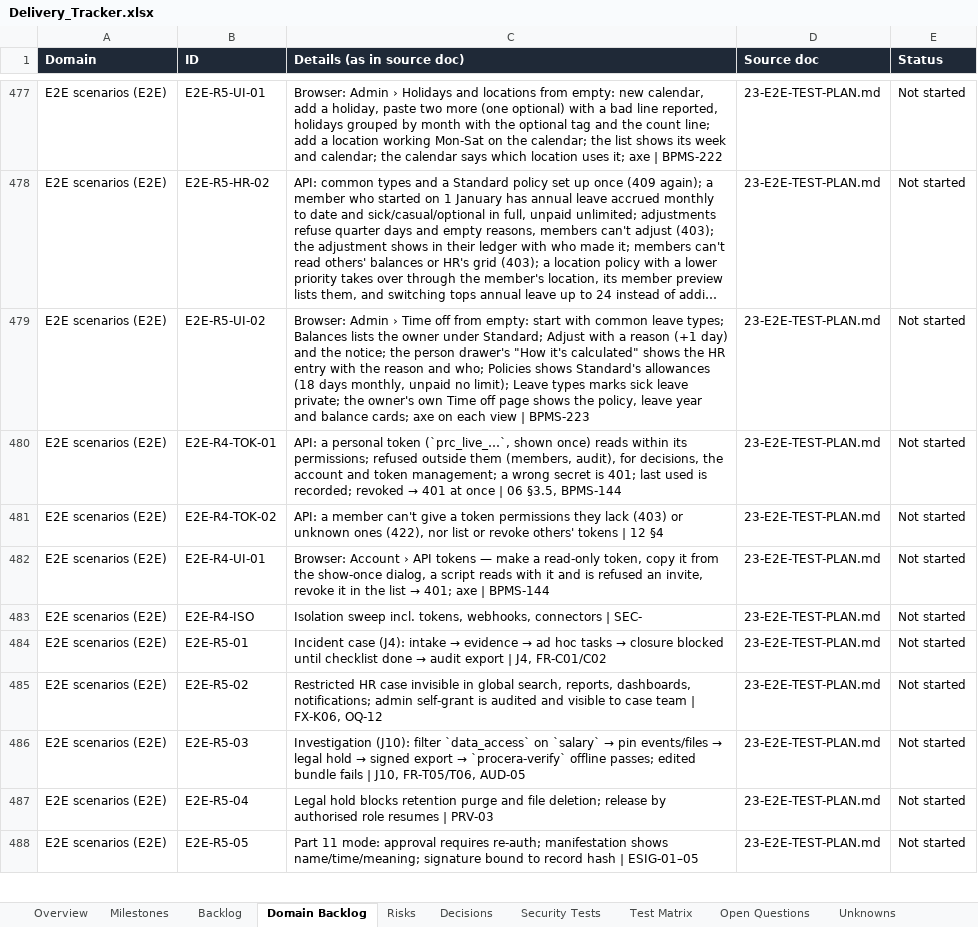
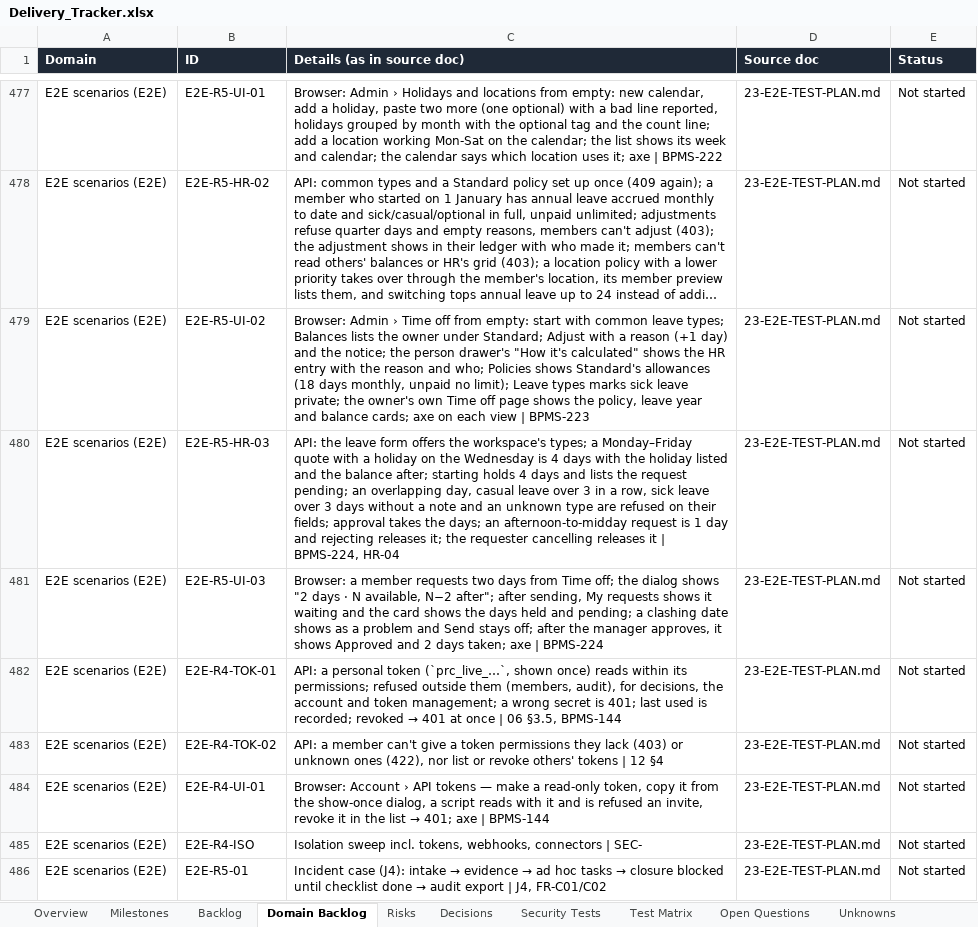
Before and after one commit to CasualOffice/Procera, an Excel workbook: trackers/Delivery_Tracker.xlsx, sheet Domain Backlog, drawn as a sheet; only a part is shown, gaps mark what is left out; the shorter side is filled out with more unchanged rows; long unchanged cells end in …; values as stored, in another font and other column widths than the file's, no borders; table styles not drawn; the diff names each change by its address in the sheet, - before the commit and + after, or states it on an @@ line.

Commit message:
feat(hr): Request time off with a live count; E2E and docs (BPMS-224)
The Time off page gets Request time off (type, dates, half days, the
days counted, the balance after, problems before sending) and My
requests. E2E-R5-HR-03, E2E-R5-UI-03; AUD-01 covers the quote; the
request form test lists the half-day fields. docs/08, docs/23, docs/25,
tracker, README.

Signed-off-by: sachin sarwa <schnsrw@gmail.com>

```diff
--- a/trackers/Delivery_Tracker.xlsx (sheet Domain Backlog)
+++ b/trackers/Delivery_Tracker.xlsx (sheet Domain Backlog)
+row 480: E2E scenarios (E2E) | E2E-R5-HR-03 | API: the leave form offers the workspace's types; a Monday–Friday quote with a holiday on the Wednesday is 4 days with the holiday listed and the balance after; starting holds 4 days and lists the request pending; an overlapping day, casual leave over 3 in a row, sick leave over 3 days without a note and an unknown type are refused on their fields; approval takes the days; an afternoon-to-midday request is 1 day and rejecting releases it; the requester cancelling releases it | BPMS-224, HR-04 | 23-E2E-TEST-PLAN.md | Not started
+row 481: E2E scenarios (E2E) | E2E-R5-UI-03 | Browser: a member requests two days from Time off; the dialog shows "2 days · N available, N−2 after"; after sending, My requests shows it waiting and the card shows the days held and pending; a clashing date shows as a problem and Send stays off; after the manager approves, it shows Approved and 2 days taken; axe | BPMS-224 | 23-E2E-TEST-PLAN.md | Not started
```
Also changed, not shown: sheet Backlog, 19 other files.
